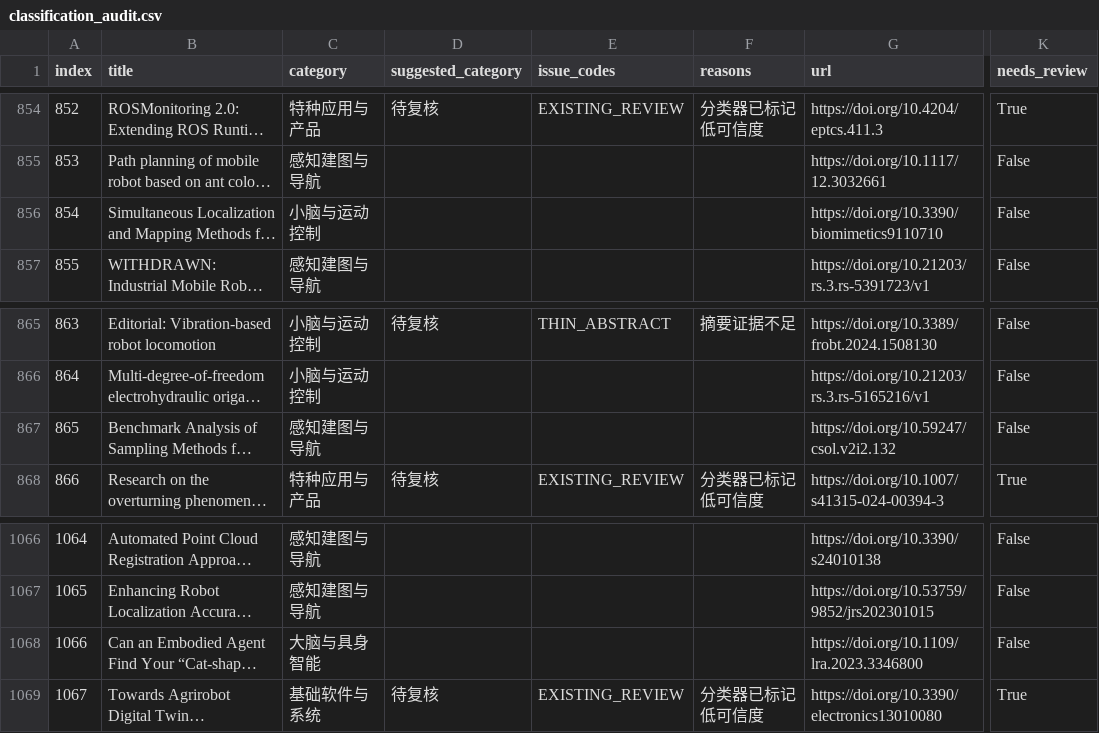
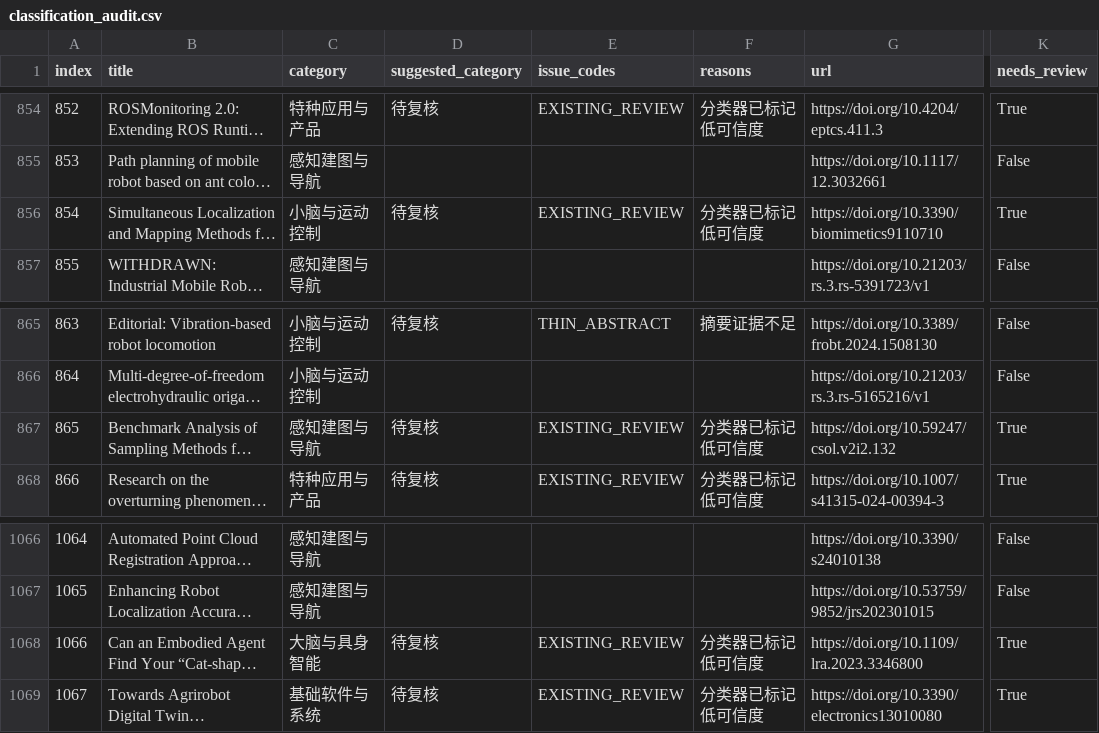
Before and after one commit to 754wu/special-robot-radar, a CSV file: docs/classification_audit.csv, drawn as a sheet; only a part is shown, gaps mark what is left out; long unchanged cells end in …; the diff names each change by its address in the sheet, - before the commit and + after, or states it on an @@ line.

```diff
--- a/docs/classification_audit.csv
+++ b/docs/classification_audit.csv
-D856 (suggested_category): (empty)
+D856 (suggested_category): 待复核
-E856 (issue_codes): (empty)
+E856 (issue_codes): EXISTING_REVIEW
-F856 (reasons): (empty)
+F856 (reasons): 分类器已标记低可信度
-K856 (needs_review): False
+K856 (needs_review): True
-D867 (suggested_category): (empty)
+D867 (suggested_category): 待复核
-E867 (issue_codes): (empty)
+E867 (issue_codes): EXISTING_REVIEW
-F867 (reasons): (empty)
+F867 (reasons): 分类器已标记低可信度
-K867 (needs_review): False
+K867 (needs_review): True
-D1068 (suggested_category): (empty)
+D1068 (suggested_category): 待复核
-E1068 (issue_codes): (empty)
+E1068 (issue_codes): EXISTING_REVIEW
-F1068 (reasons): (empty)
+F1068 (reasons): 分类器已标记低可信度
-K1068 (needs_review): False
+K1068 (needs_review): True
```
Also changed, not shown: 7 other files.
